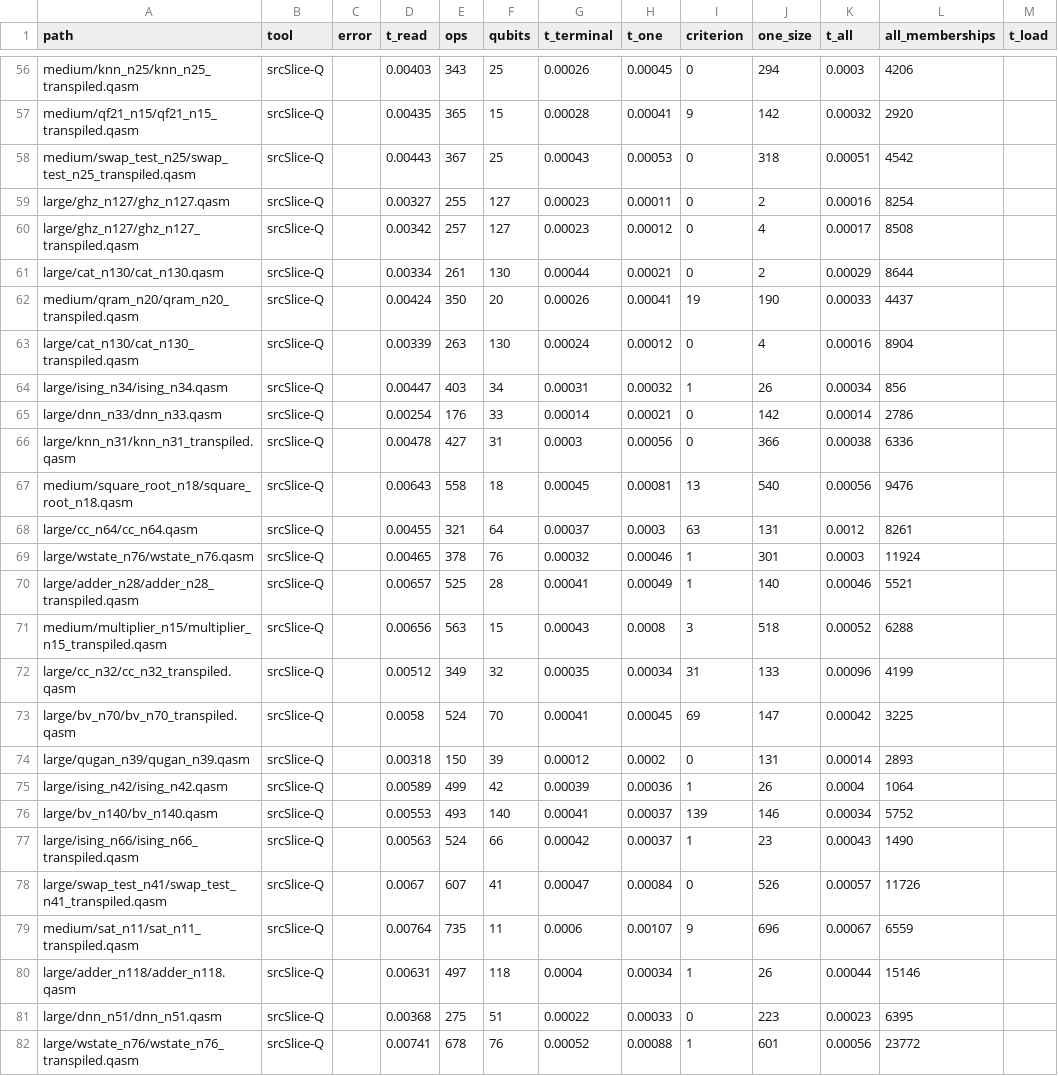
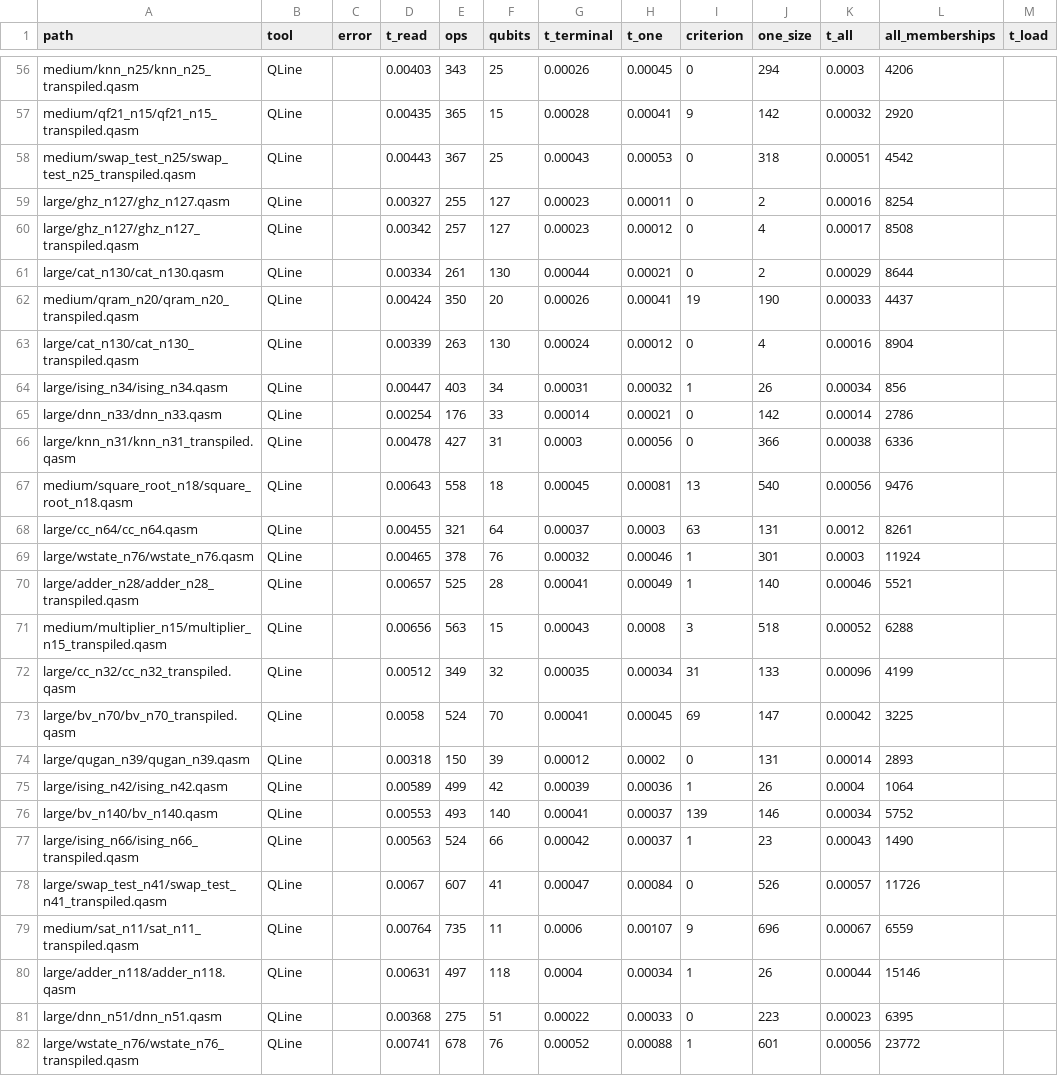
Before and after one commit to alomarhw/qslice-replication, a CSV file: experiments/results/icpc/scale/s2_qasmbench.csv, drawn as a sheet; only a part is shown, gaps mark what is left out; the diff covers the shown part only; the diff names each change by its address in the sheet, - before the commit and + after, or states it on an @@ line.

Commit message:
Anonymity: the slicer is named QLine in the anonymous paper and package; numbers unchanged

```diff
--- a/experiments/results/icpc/scale/s2_qasmbench.csv
+++ b/experiments/results/icpc/scale/s2_qasmbench.csv
-B56:B82 (tool): srcSlice-Q
+B56:B82 (tool): QLine
```
Also changed, not shown: 142 edited cells elsewhere in this file, experiments/results/icpc/scale/s3_parametric.csv, 20 other files.
